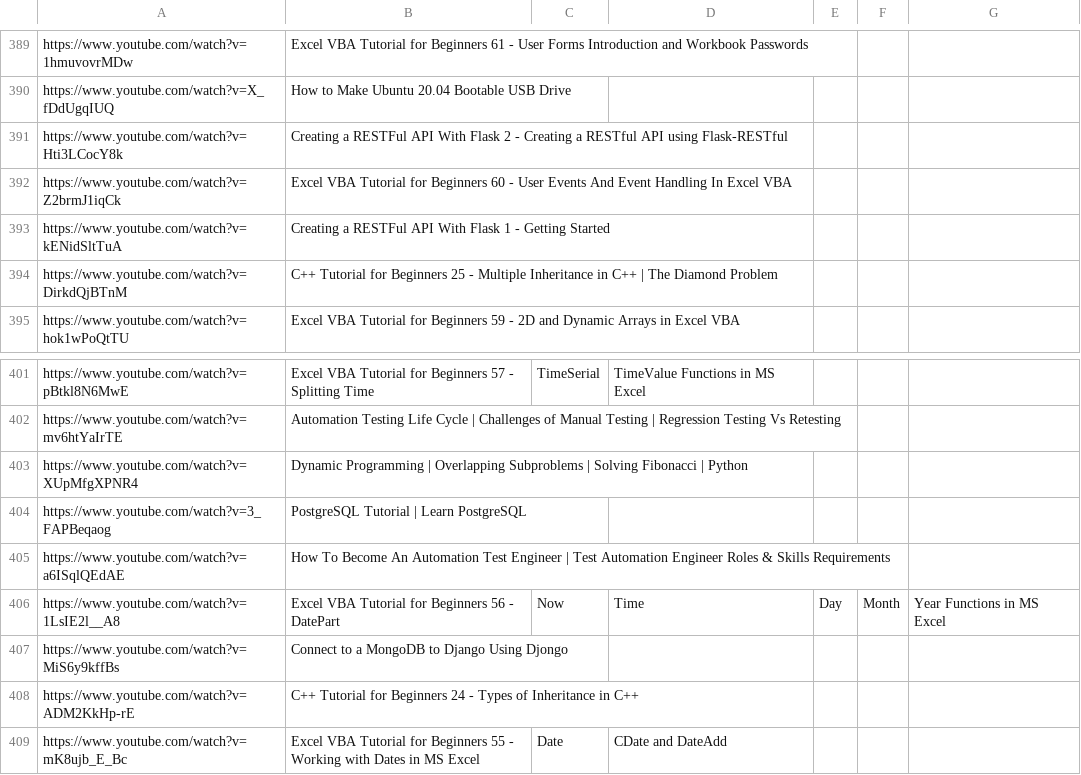
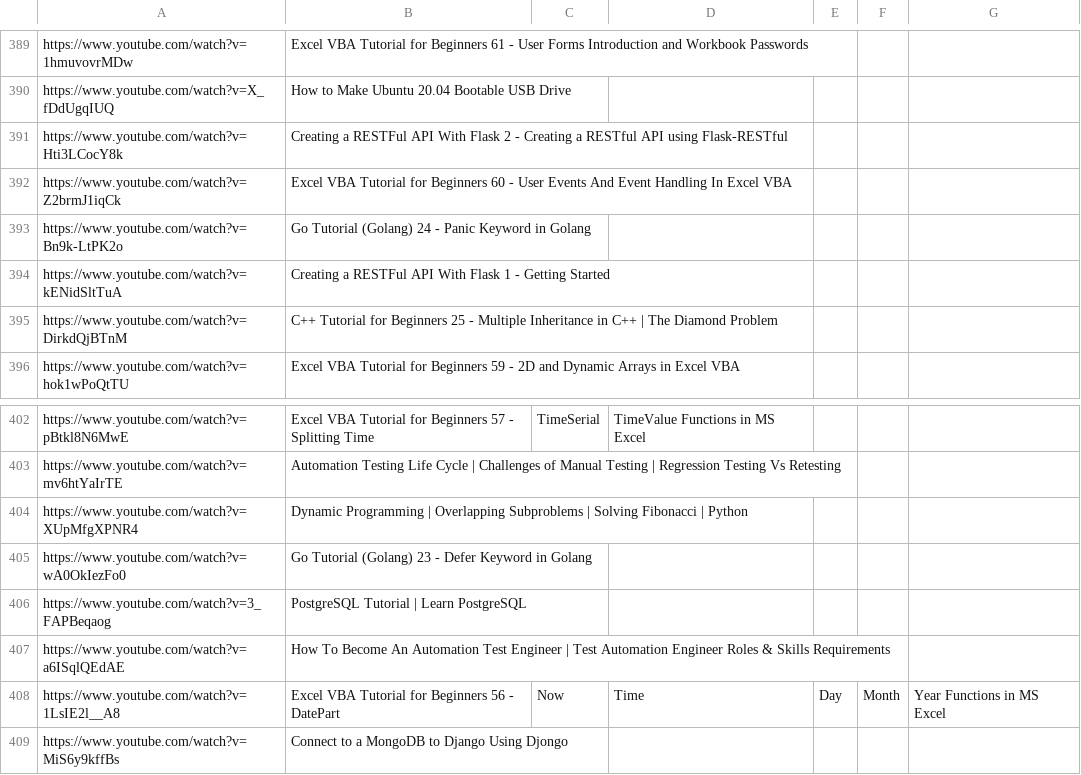
Before and after one commit to AnnaBurova/my--links, a CSV file: bookmarks/youtube-web-1_channels/ProgrammingKnowledge.csv, drawn as a sheet; only a part is shown, gaps mark what is left out; the shorter side is filled out with more unchanged rows; the diff names each change by its address in the sheet, - before the commit and + after, or states it on an @@ line.

Commit message:
Update ProgrammingKnowledge.csv

```diff
--- a/bookmarks/youtube-web-1_channels/ProgrammingKnowledge.csv
+++ b/bookmarks/youtube-web-1_channels/ProgrammingKnowledge.csv
+row 393: https://www.youtube.com/watch?v=Bn9k-LtPK2o | Go Tutorial (Golang) 24 - Panic Keyword in Golang
+row 405: https://www.youtube.com/watch?v=wA0OkIezFo0 | Go Tutorial (Golang) 23 - Defer Keyword in Golang
```
